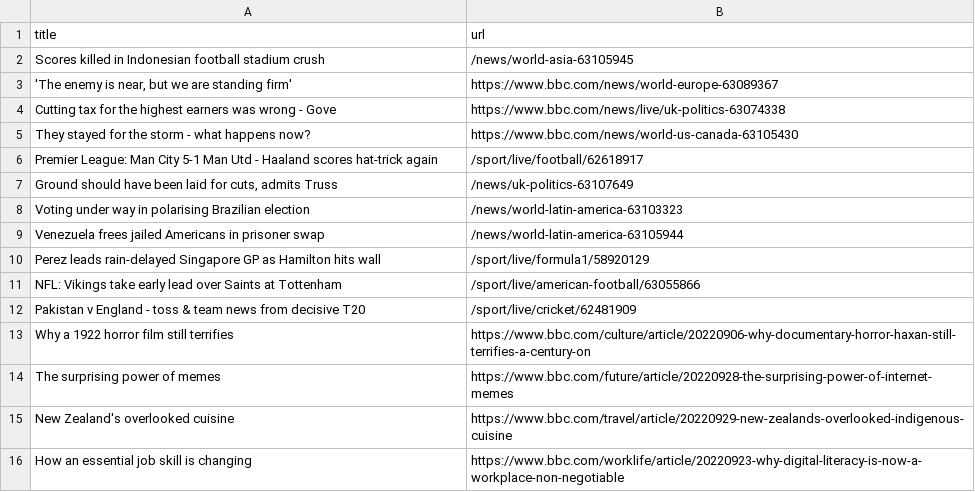
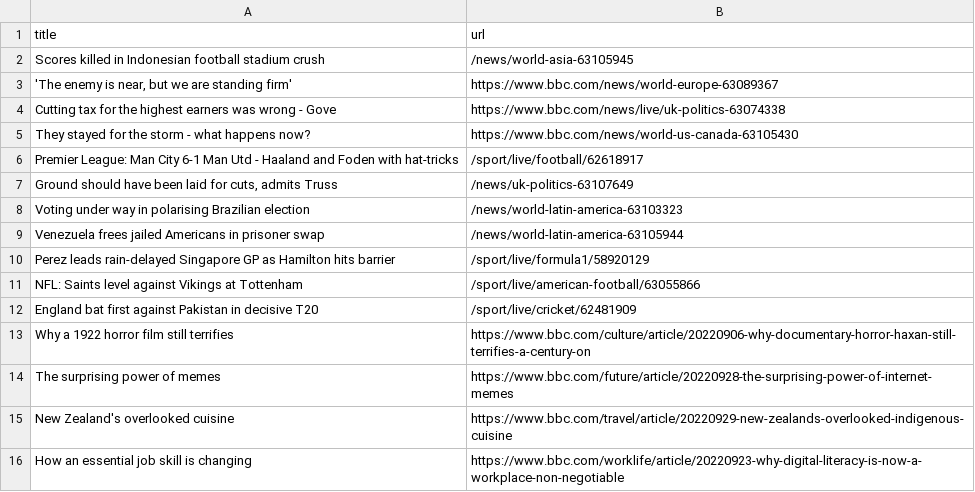
Before and after one commit to torythetortle/automatic-scraper-bbc, a CSV file: bbc.csv, drawn as a sheet; only a part is shown.

```diff
--- a/bbc.csv
+++ b/bbc.csv
@@ -5,3 +5,3 @@ Cutting tax for the highest earners was wrong - Gove,https://www.bbc.com/news/li
 They stayed for the storm - what happens now?,https://www.bbc.com/news/world-us-canada-63105430
-Premier League: Man City 5-1 Man Utd - Haaland scores hat-trick again,/sport/live/football/62618917
+Premier League: Man City 6-1 Man Utd - Haaland and Foden with hat-tricks,/sport/live/football/62618917
 "Ground should have been laid for cuts, admits Truss",/news/uk-politics-63107649
@@ -9,5 +9,5 @@ Voting under way in polarising Brazilian election,/news/world-latin-america-6310
 Venezuela frees jailed Americans in prisoner swap,/news/world-latin-america-63105944
-Perez leads rain-delayed Singapore GP as Hamilton hits wall,/sport/live/formula1/58920129
-NFL: Vikings take early lead over Saints at Tottenham,/sport/live/american-football/63055866
-Pakistan v England - toss & team news from decisive T20,/sport/live/cricket/62481909
+Perez leads rain-delayed Singapore GP as Hamilton hits barrier,/sport/live/formula1/58920129
+NFL: Saints level against Vikings at Tottenham,/sport/live/american-football/63055866
+England bat first against Pakistan in decisive T20,/sport/live/cricket/62481909
 Why a 1922 horror film still terrifies,https://www.bbc.com/culture/article/20220906-why-documentary-horror-haxan-still-terrifies-a-century-on
```
